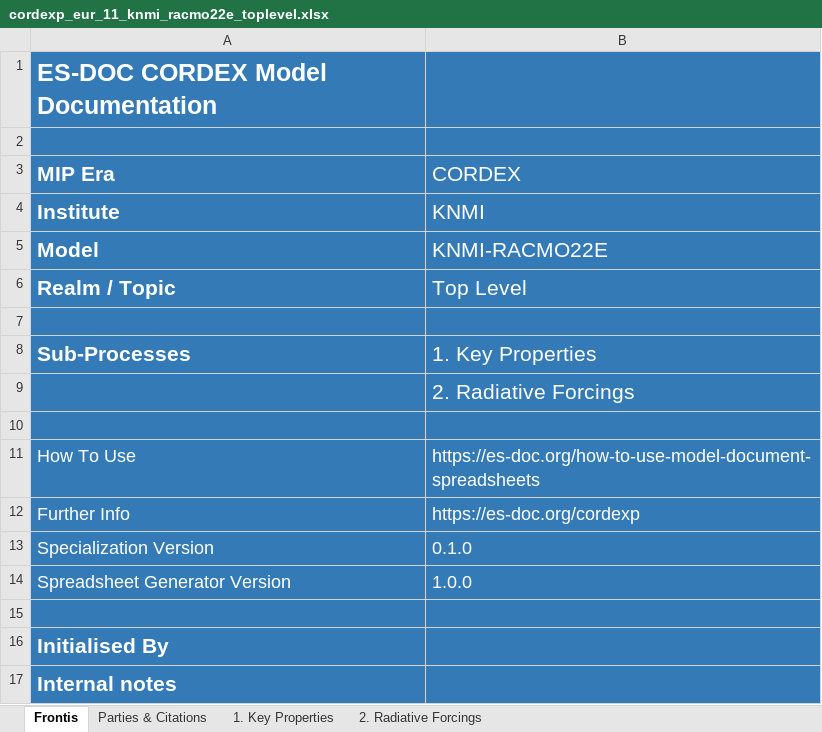
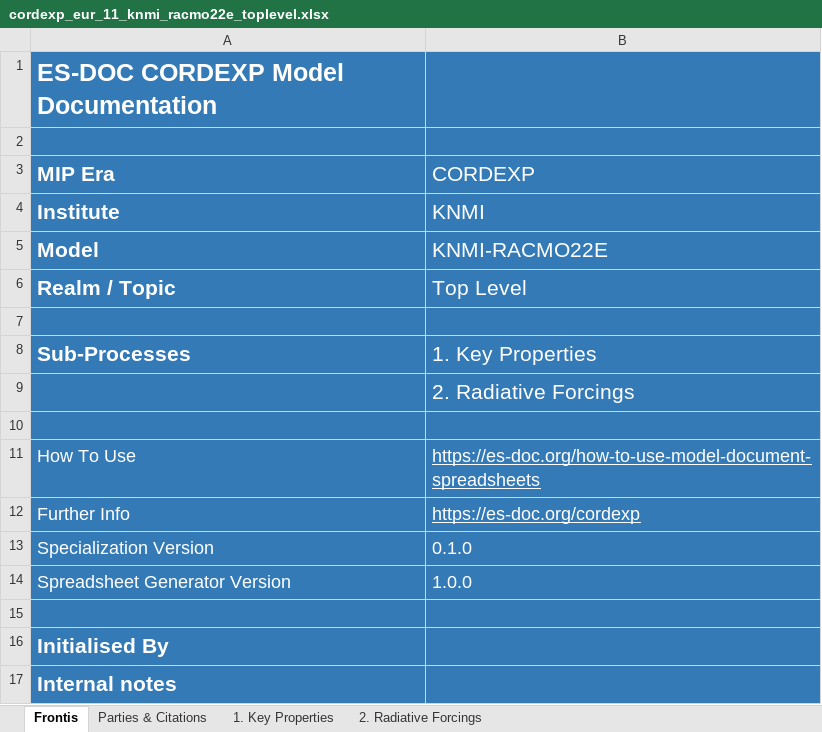
Before and after one commit to ES-DOC-INSTITUTIONAL/knmi, an Excel workbook: cordexp/models/knmi-racmo22e/cordexp_eur_11_knmi_racmo22e_toplevel.xlsx, sheet Frontis, drawn as a sheet; values as stored, in another font and other column widths than the file's, no borders; charts and pictures not drawn; the diff names each change by its address in the sheet, - before the commit and + after, or states it on an @@ line.

```diff
--- a/cordexp/models/knmi-racmo22e/cordexp_eur_11_knmi_racmo22e_toplevel.xlsx (sheet Frontis)
+++ b/cordexp/models/knmi-racmo22e/cordexp_eur_11_knmi_racmo22e_toplevel.xlsx (sheet Frontis)
-A1 (MIP Era): ES-DOC CORDEX Model Documentation
+A1 (MIP Era): ES-DOC CORDEXP Model Documentation
-B3: CORDEX
+B3: CORDEXP
-B11:B12 underline: off
+B11:B12 underline: on
```
Also changed, not shown: sheet 1. Key Properties, sheet 2. Radiative Forcings, sheet Parties & Citations, hidden cells, charts or pictures, 1 other file.
